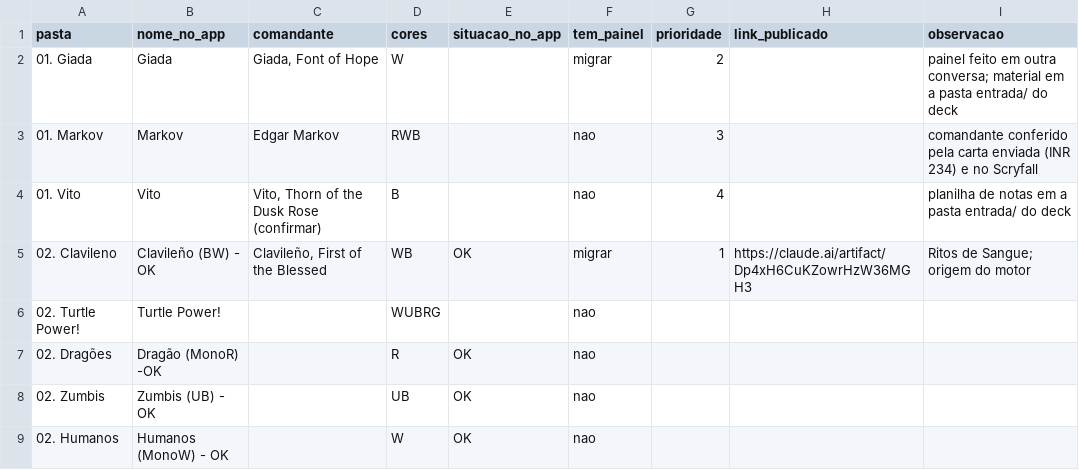
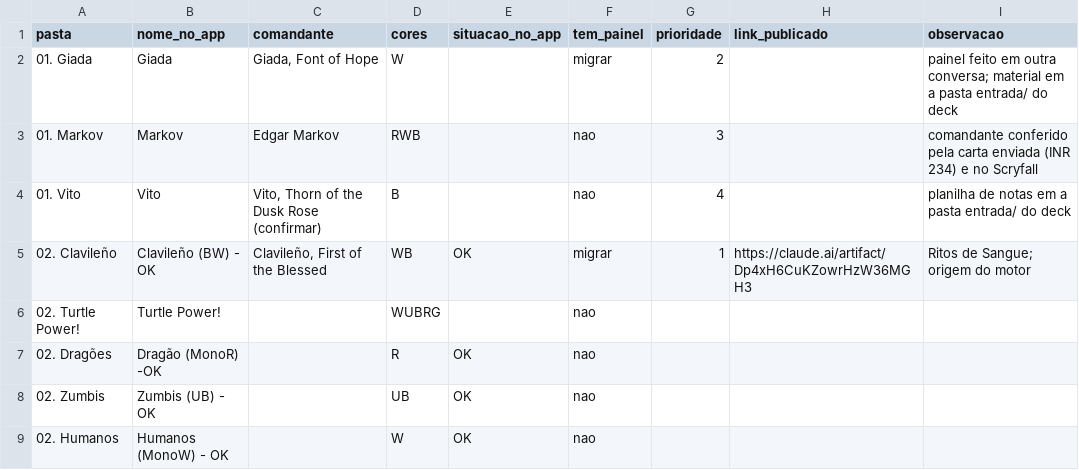
Before and after one commit to danyloaugusto-bot/mtg-hub, a CSV file: contexto/inventario.csv, drawn as a sheet; only a part is shown.

```diff
--- a/contexto/inventario.csv
+++ b/contexto/inventario.csv
@@ -4,3 +4,3 @@ pasta,nome_no_app,comandante,cores,situacao_no_app,tem_painel,prioridade,link_pu
 01. Vito,Vito,"Vito, Thorn of the Dusk Rose (confirmar)",B,,nao,4,,planilha de notas em a pasta entrada/ do deck
-02. Clavileno,Clavileño (BW) - OK,"Clavileño, First of the Blessed",WB,OK,migrar,1,https://claude.ai/artifact/Dp4xH6CuKZowrHzW36MGH3,Ritos de Sangue; origem do motor
+02. Clavileño,Clavileño (BW) - OK,"Clavileño, First of the Blessed",WB,OK,migrar,1,https://claude.ai/artifact/Dp4xH6CuKZowrHzW36MGH3,Ritos de Sangue; origem do motor
 02. Turtle Power!,Turtle Power!,,WUBRG,,nao,,,
```
Also changed, not shown: 46 other files.
